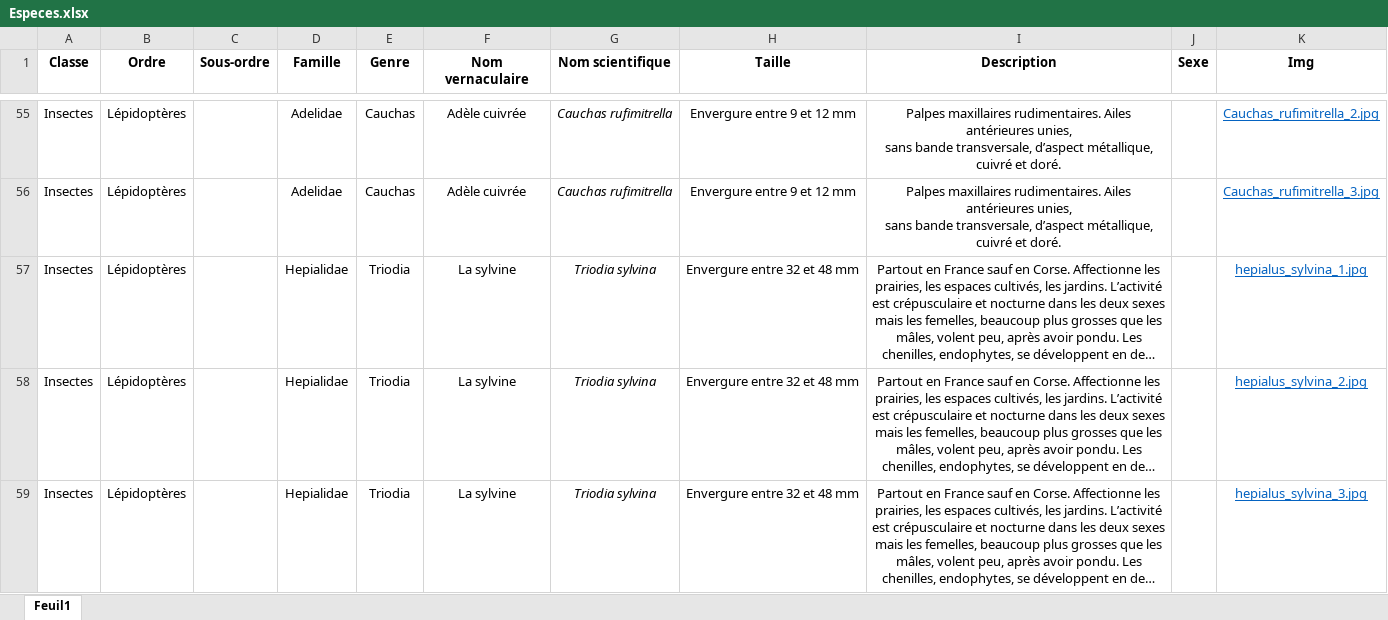
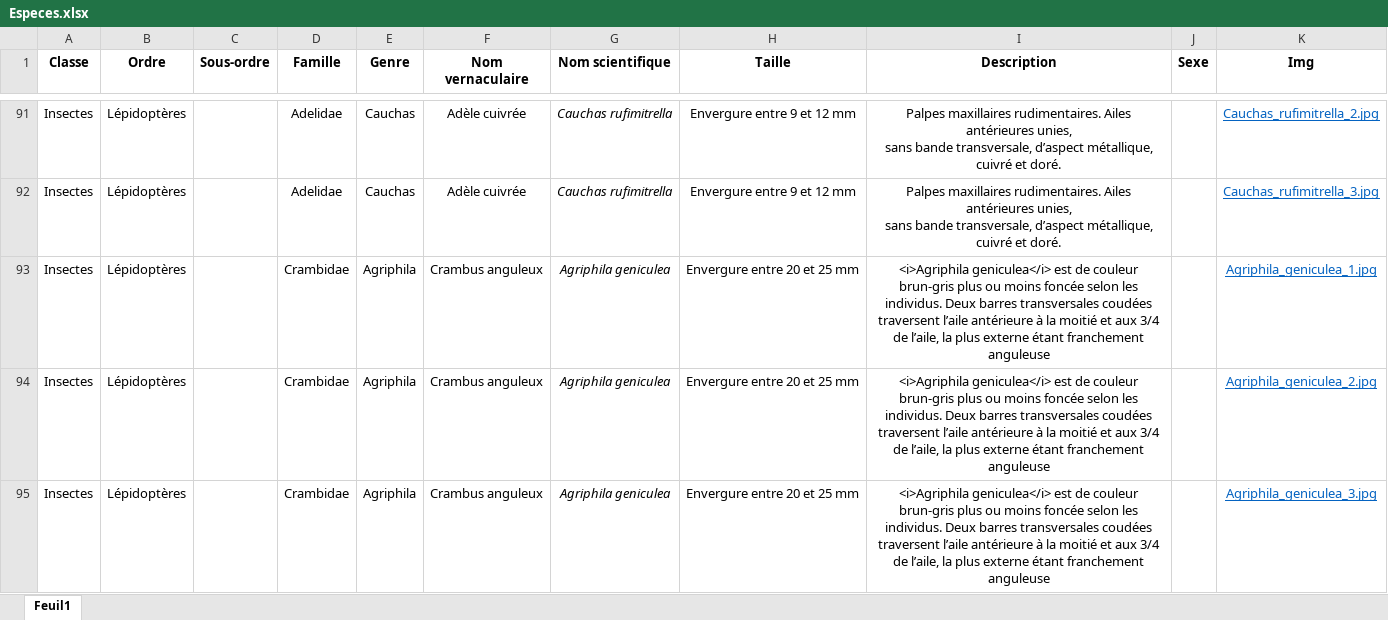
Before and after one commit to Thibqmr/Especes, an Excel workbook: inst/extdata/Especes.xlsx, sheet Feuil1, drawn as a sheet; only a part is shown, gaps mark what is left out; the shorter side is filled out with more unchanged rows; long unchanged cells end in …; values as stored, in another font and other column widths than the file's, no borders; the diff covers the shown part only; the diff names each change by its address in the sheet, - before the commit and + after, or states it on an @@ line.

Commit message:
Ajout de 11 oiseaux et 2 lépidoptères
Modifications fichiers Lullula_arborea_2.jpg et Lullula_arborea_3.jpg
Ajout de 2 espèces de lépidoptères :
- Crambus anguleux
- Brocatelle d’or
Ajout de 11 espèces d'oiseaux :
- Alouette des champs
- Accenteur mouchet
- Oie rieuse
- Oie cendrée
- Bernache du Canada
- Bernache nonnette
- Bernache cravant
- Tadorne de belon
- Canard colvert
- Canard chipeau
- Canard pilet

```diff
--- a/inst/extdata/Especes.xlsx (sheet Feuil1)
+++ b/inst/extdata/Especes.xlsx (sheet Feuil1)
+row 93: Insectes | Lépidoptères |  | Crambidae | Agriphila | Crambus anguleux | Agriphila geniculea | Envergure entre 20 et 25 mm | <i>Agriphila geniculea</i> est de couleur brun-gris plus ou moins foncée selon les individus. Deux barres transversales coudées traversent l’aile antérieure à la moitié et aux 3/4 de l’aile, la plus externe étant franchement anguleuse |  | Agriphila_geniculea_1.jpg
+row 94: Insectes | Lépidoptères |  | Crambidae | Agriphila | Crambus anguleux | Agriphila geniculea | Envergure entre 20 et 25 mm | <i>Agriphila geniculea</i> est de couleur brun-gris plus ou moins foncée selon les individus. Deux barres transversales coudées traversent l’aile antérieure à la moitié et aux 3/4 de l’aile, la plus externe étant franchement anguleuse |  | Agriphila_geniculea_2.jpg
+row 95: Insectes | Lépidoptères |  | Crambidae | Agriphila | Crambus anguleux | Agriphila geniculea | Envergure entre 20 et 25 mm | <i>Agriphila geniculea</i> est de couleur brun-gris plus ou moins foncée selon les individus. Deux barres transversales coudées traversent l’aile antérieure à la moitié et aux 3/4 de l’aile, la plus externe étant franchement anguleuse |  | Agriphila_geniculea_3.jpg
```
Also changed, not shown: 39 added rows elsewhere in this sheet, 46 other files.
